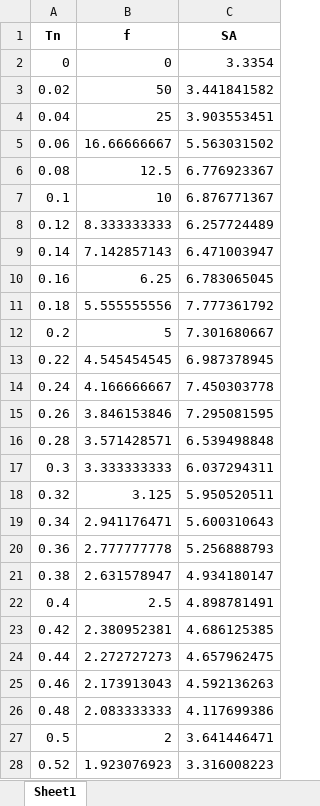
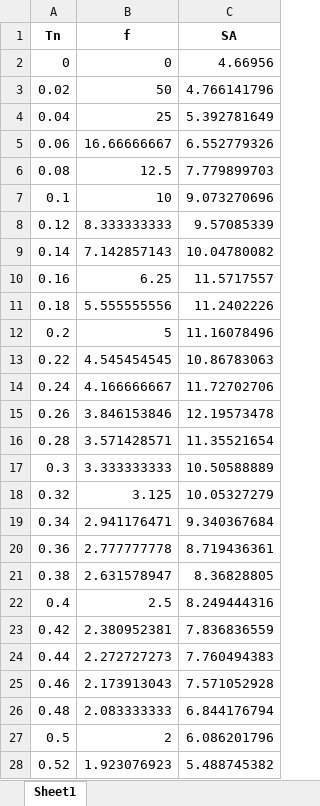
Before and after one commit to Lymone96/CIEM5220-Group2, an Excel workbook: 1_SRE/Part 2/Python for Project Work SRE_Part 2/ERS/ERS_Means/SA_el_hor1_mean.xlsx, sheet Sheet1, drawn as a sheet; only a part is shown; values as stored, in another font and other column widths than the file's, no borders; the diff covers the shown part only; the diff names each change by its address in the sheet, - before the commit and + after, or states it on an @@ line.

```diff
--- a/1_SRE/Part 2/Python for Project Work SRE_Part 2/ERS/ERS_Means/SA_el_hor1_mean.xlsx (sheet Sheet1)
+++ b/1_SRE/Part 2/Python for Project Work SRE_Part 2/ERS/ERS_Means/SA_el_hor1_mean.xlsx (sheet Sheet1)
-C2 (SA): 3.3354
+C2 (SA): 4.66956
-C3 (SA): 3.441841582
+C3 (SA): 4.766141796
-C4 (SA): 3.903553451
+C4 (SA): 5.392781649
-C5 (SA): 5.563031502
+C5 (SA): 6.552779326
-C6 (SA): 6.776923367
+C6 (SA): 7.779899703
-C7 (SA): 6.876771367
+C7 (SA): 9.073270696
-C8 (SA): 6.257724489
+C8 (SA): 9.57085339
-C9 (SA): 6.471003947
+C9 (SA): 10.04780082
-C10 (SA): 6.783065045
+C10 (SA): 11.5717557
-C11 (SA): 7.777361792
+C11 (SA): 11.2402226
-C12 (SA): 7.301680667
+C12 (SA): 11.16078496
-C13 (SA): 6.987378945
+C13 (SA): 10.86783063
-C14 (SA): 7.450303778
+C14 (SA): 11.72702706
-C15 (SA): 7.295081595
+C15 (SA): 12.19573478
-C16 (SA): 6.539498848
+C16 (SA): 11.35521654
-C17 (SA): 6.037294311
+C17 (SA): 10.50588889
-C18 (SA): 5.950520511
+C18 (SA): 10.05327279
-C19 (SA): 5.600310643
+C19 (SA): 9.340367684
-C20 (SA): 5.256888793
+C20 (SA): 8.719436361
-C21 (SA): 4.934180147
+C21 (SA): 8.36828805
-C22 (SA): 4.898781491
+C22 (SA): 8.249444316
-C23 (SA): 4.686125385
+C23 (SA): 7.836836559
-C24 (SA): 4.657962475
+C24 (SA): 7.760494383
-C25 (SA): 4.592136263
+C25 (SA): 7.571052928
-C26 (SA): 4.117699386
+C26 (SA): 6.844176794
-C27 (SA): 3.641446471
+C27 (SA): 6.086201796
-C28 (SA): 3.316008223
+C28 (SA): 5.488745382
```
Also changed, not shown: 174 edited cells elsewhere in this sheet, 1_SRE/Part 2/Python for Project Work SRE_Part 2/ERS/Signals/Signal-Set-1.xlsx, 1_SRE/Part 2/Python for Project Work SRE_Part 2/ERS/Signals/Signal-Set-2.xlsx, 23 other files.
